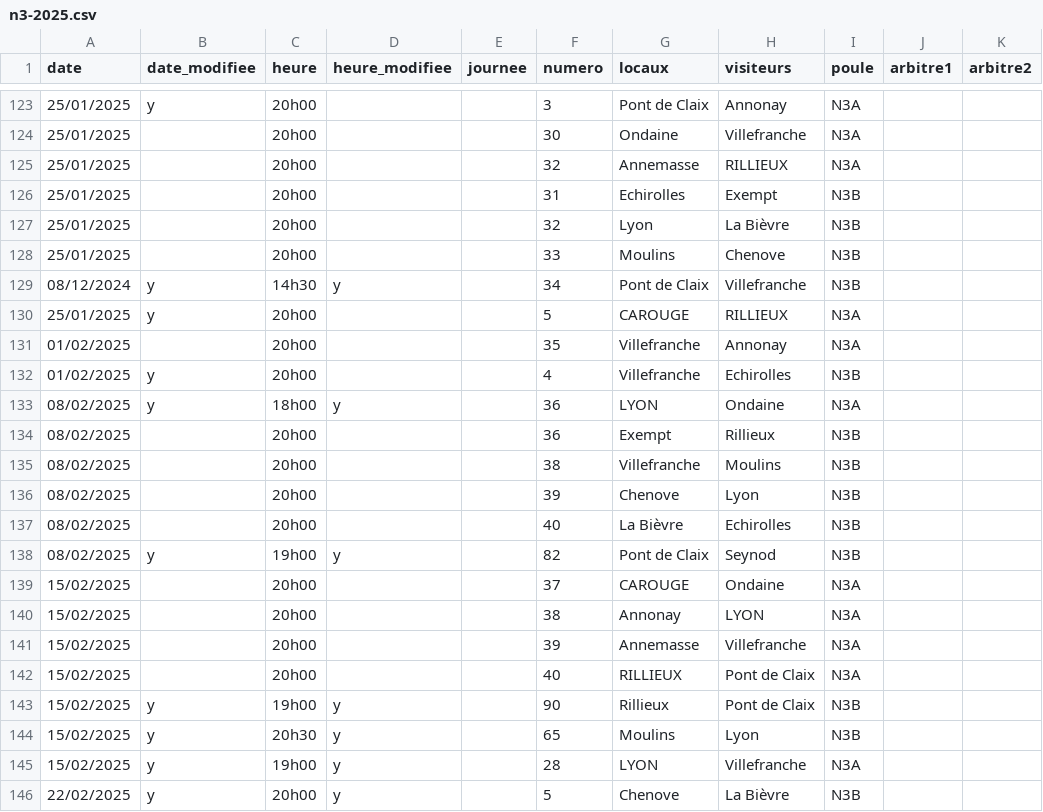
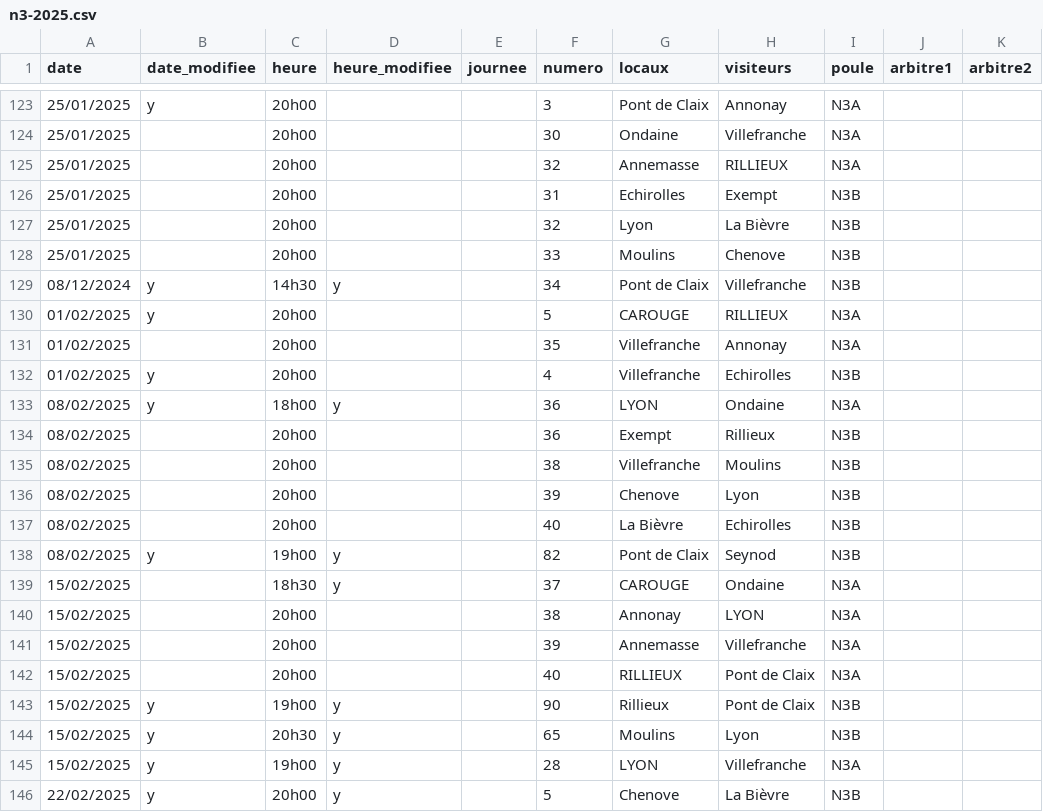
Before and after one commit to praginel/comitesavoienwp, a CSV file: _data/n3-2025.csv, drawn as a sheet; only a part is shown, gaps mark what is left out; the diff names each change by its address in the sheet, - before the commit and + after, or states it on an @@ line.

```diff
--- a/_data/n3-2025.csv
+++ b/_data/n3-2025.csv
-A130 (date): 25/01/2025
+A130 (date): 01/02/2025
-C139 (heure): 20h00
+C139 (heure): 18h30
-D139 (heure_modifiee): (empty)
+D139 (heure_modifiee): y
```
